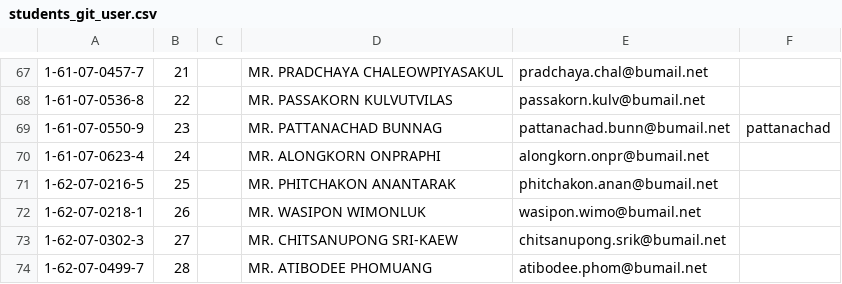
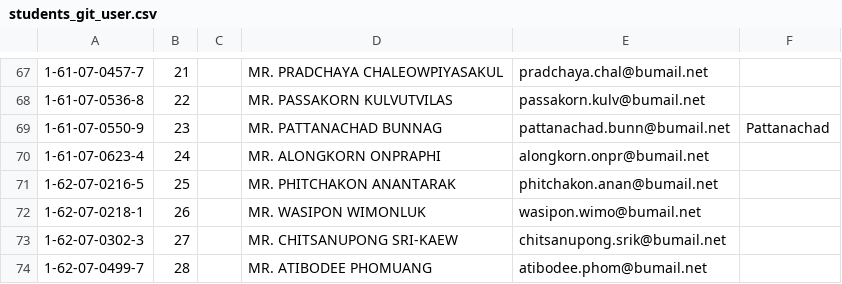
Before and after one commit to digitake/pwa-course-2022, a CSV file: students_git_user.csv, drawn as a sheet; only a part is shown, gaps mark what is left out; the diff names each change by its address in the sheet, - before the commit and + after, or states it on an @@ line.

Commit message:
Update user name for 1610705509

```diff
--- a/students_git_user.csv
+++ b/students_git_user.csv
-F69: pattanachad
+F69: Pattanachad
```
